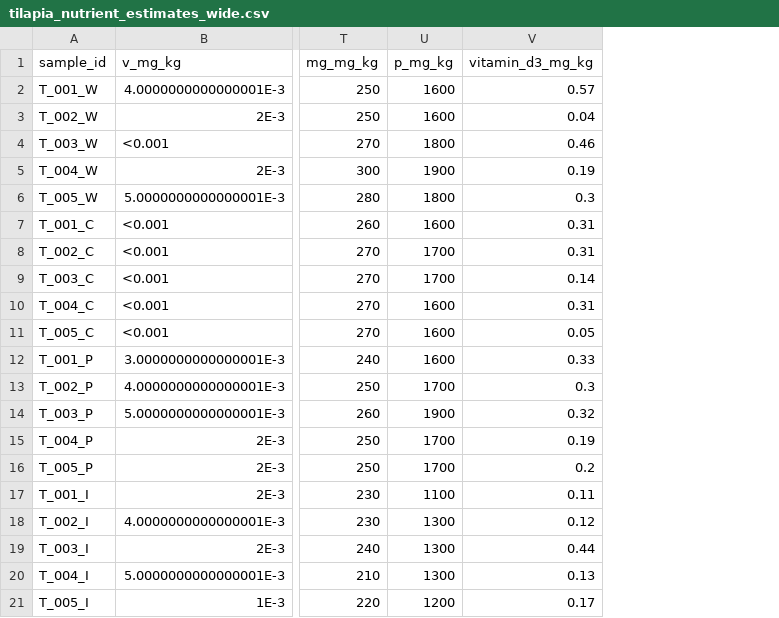
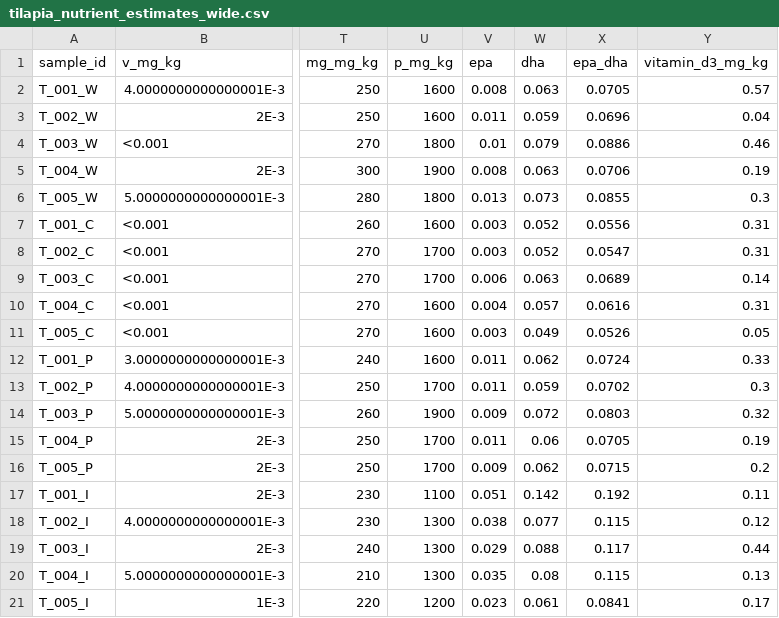
Before and after one commit to jpwrobinson/dried-fish, a CSV file: data/clean/tilapia_nutrient_estimates_wide.csv, drawn as a sheet; only a part is shown, gaps mark what is left out; the diff names each change by its address in the sheet, - before the commit and + after, or states it on an @@ line.

Commit message:
tilapia summary with dhaepa

```diff
--- a/data/clean/tilapia_nutrient_estimates_wide.csv
+++ b/data/clean/tilapia_nutrient_estimates_wide.csv
+column V (epa), rows 2-21: 0.008 | 0.011 | 0.01 | 0.008 | 0.013 | 0.003 | 0.003 | 0.006 | 0.004 | 0.003 | 0.011 | 0.011 | 0.009 | 0.011 | 0.009 | 0.051 | 0.038 | 0.029 | 0.035 | 0.023
+column W (dha), rows 2-21: 0.063 | 0.059 | 0.079 | 0.063 | 0.073 | 0.052 | 0.052 | 0.063 | 0.057 | 0.049 | 0.062 | 0.059 | 0.072 | 0.06 | 0.062 | 0.142 | 0.077 | 0.088 | 0.08 | 0.061
+column X (epa_dha), rows 2-21: 0.0705 | 0.0696 | 0.0886 | 0.0706 | 0.0855 | 0.0556 | 0.0547 | 0.0689 | 0.0616 | 0.0526 | 0.0724 | 0.0702 | 0.0803 | 0.0705 | 0.0715 | 0.192 | 0.115 | 0.117 | 0.115 | 0.0841
```
Also changed, not shown: 6 other files.
